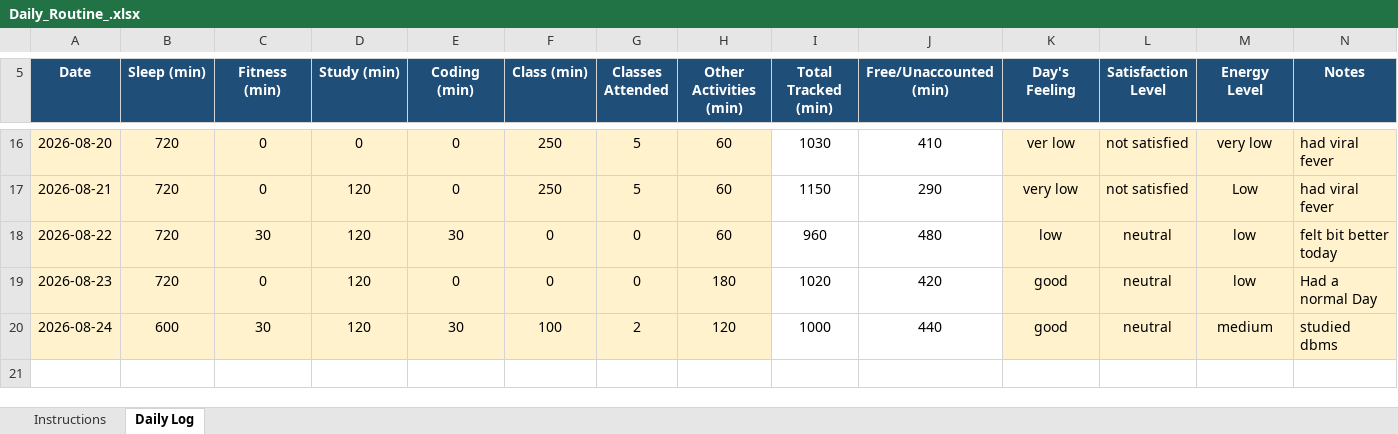
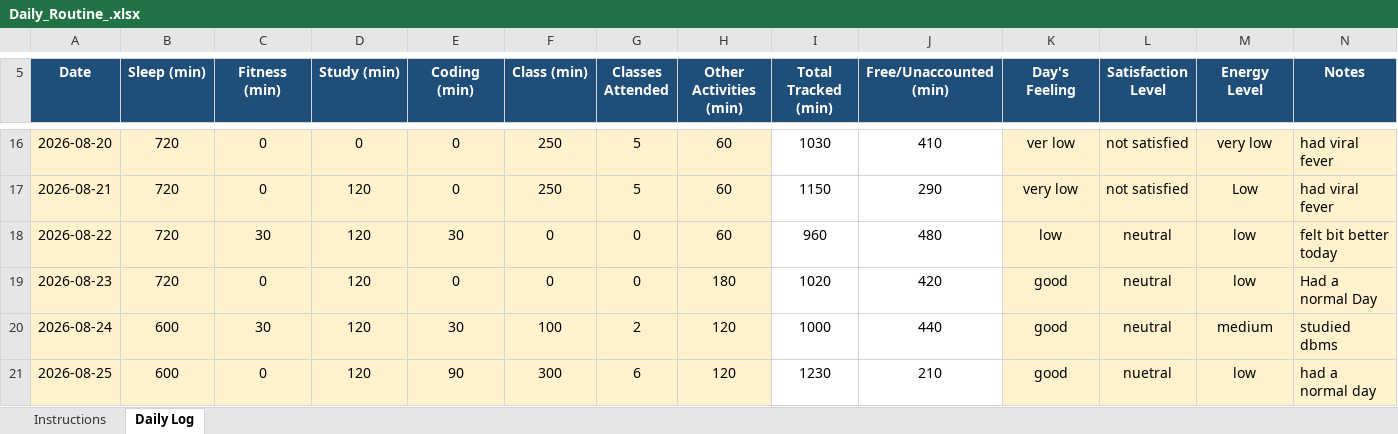
Before and after one commit to Artimishra14/My-Data-My-Story-CAP776--12605413--python, an Excel workbook: Daily_Routine_.xlsx, sheet Daily Log, drawn as a sheet; only a part is shown, gaps mark what is left out; values as stored, in another font and other column widths than the file's, no borders; conditional formats not drawn; the diff names each change by its address in the sheet, - before the commit and + after, or states it on an @@ line.

Commit message:
Updated daily-routine 25-Aug

```diff
--- a/Daily_Routine_.xlsx (sheet Daily Log)
+++ b/Daily_Routine_.xlsx (sheet Daily Log)
+row 21: 2026-08-25 | 600 | 0 | 120 | 90 | 300 | 6 | 120 | 1230 | 210 | good | nuetral | low | had a normal day
```
